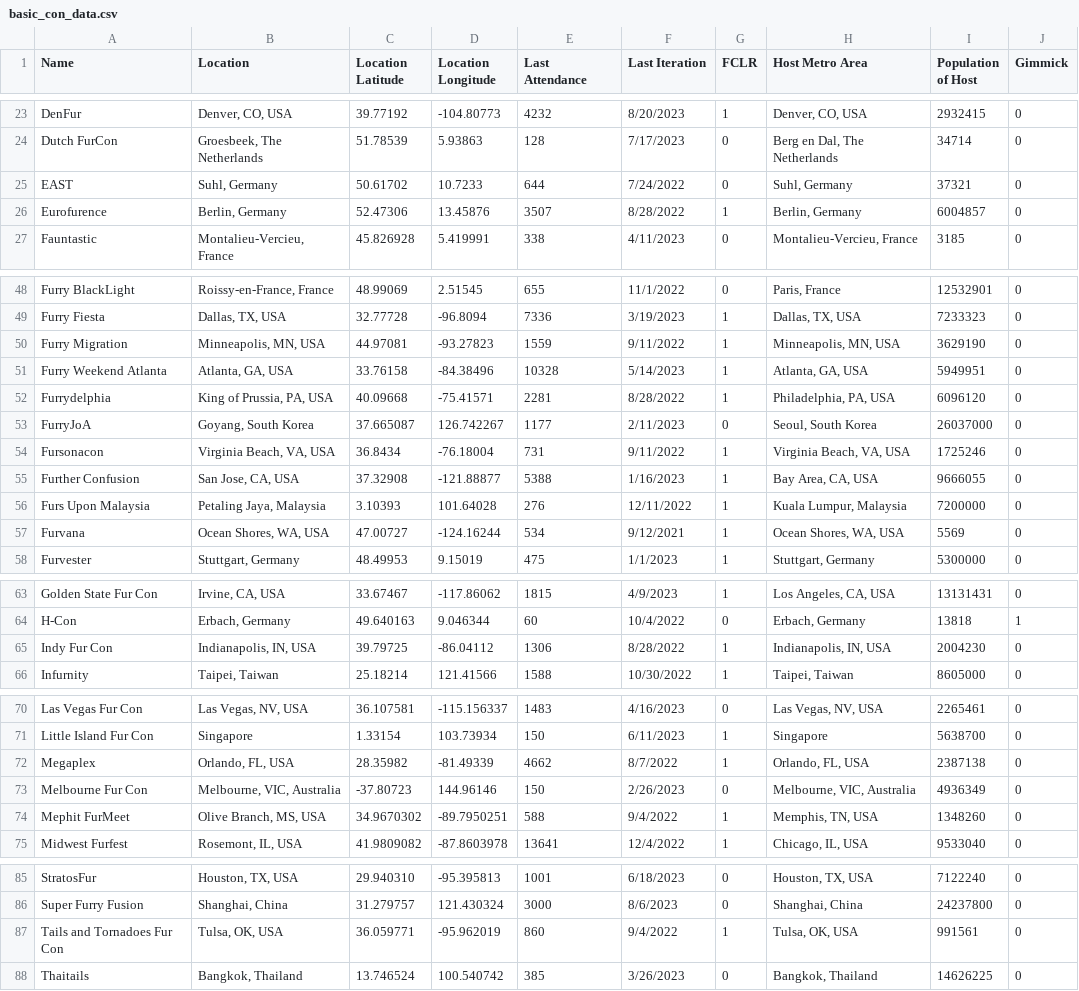
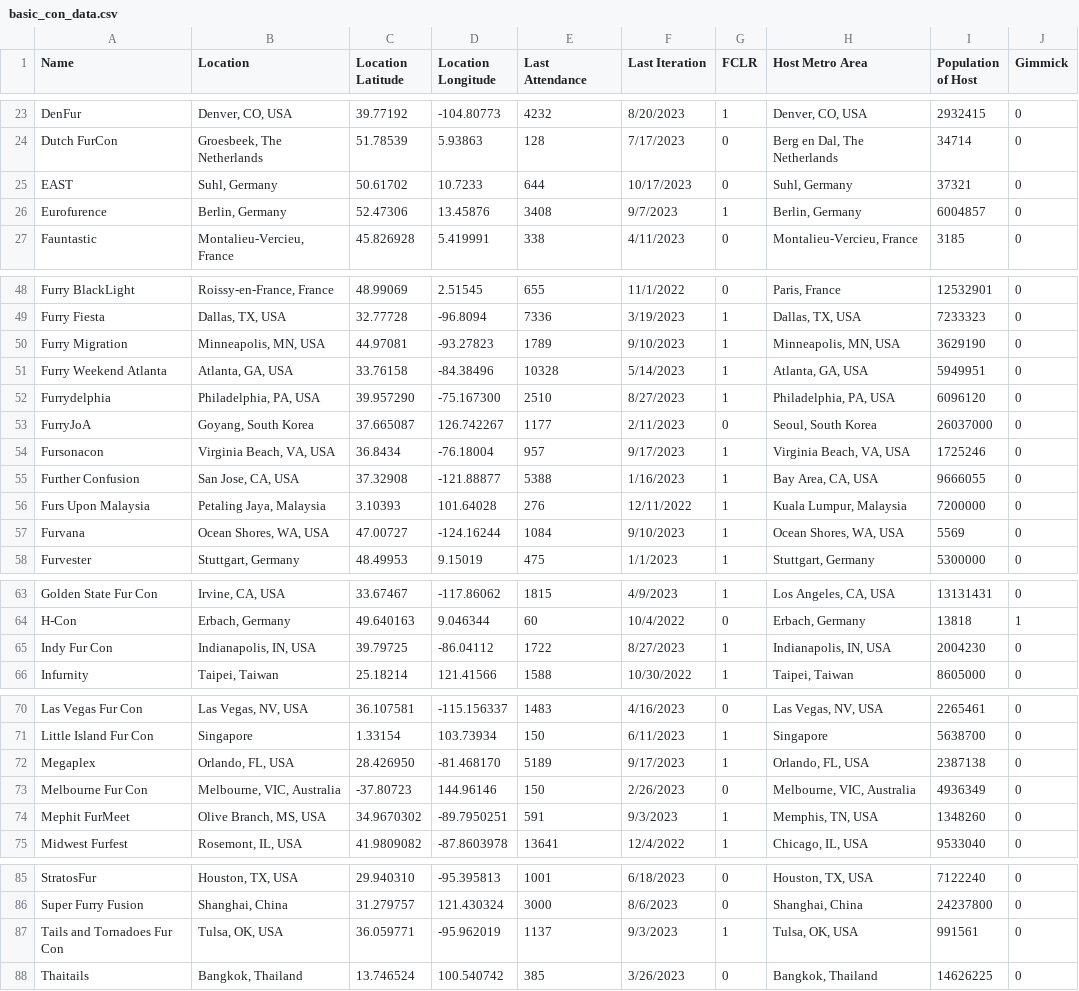
Before and after one commit to huehuecoyotl/furry-con-map, a CSV file: basic_con_data.csv, drawn as a sheet; only a part is shown, gaps mark what is left out; the diff covers the shown part only.

Commit message:
new batch 9/20

```diff
--- a/basic_con_data.csv
+++ b/basic_con_data.csv
@@ -24,4 +24,4 @@
 "Dutch FurCon","Groesbeek, The Netherlands",51.78539,5.93863,128,"7/17/2023",0,"Berg en Dal, The Netherlands",34714,0
-"EAST","Suhl, Germany",50.61702,10.7233,644,"7/24/2022",0,"Suhl, Germany",37321,0
-"Eurofurence","Berlin, Germany",52.47306,13.45876,3507,"8/28/2022",1,"Berlin, Germany",6004857,0
+"EAST","Suhl, Germany",50.61702,10.7233,644,"10/17/2023",0,"Suhl, Germany",37321,0
+"Eurofurence","Berlin, Germany",52.47306,13.45876,3408,"9/7/2023",1,"Berlin, Germany",6004857,0
 "Fauntastic","Montalieu-Vercieu, France",45.826928,5.419991,338,"4/11/2023",0,"Montalieu-Vercieu, France",3185,0
@@ -49,10 +49,10 @@
 "Furry Fiesta","Dallas, TX, USA",32.77728,-96.8094,7336,"3/19/2023",1,"Dallas, TX, USA",7233323,0
-"Furry Migration","Minneapolis, MN, USA",44.97081,-93.27823,1559,"9/11/2022",1,"Minneapolis, MN, USA",3629190,0
+"Furry Migration","Minneapolis, MN, USA",44.97081,-93.27823,1789,"9/10/2023",1,"Minneapolis, MN, USA",3629190,0
 "Furry Weekend Atlanta","Atlanta, GA, USA",33.76158,-84.38496,10328,"5/14/2023",1,"Atlanta, GA, USA",5949951,0
-"Furrydelphia","King of Prussia, PA, USA",40.09668,-75.41571,2281,"8/28/2022",1,"Philadelphia, PA, USA",6096120,0
+"Furrydelphia","Philadelphia, PA, USA",39.957290,-75.167300,2510,"8/27/2023",1,"Philadelphia, PA, USA",6096120,0
 "FurryJoA","Goyang, South Korea",37.665087,126.742267,1177,"2/11/2023",0,"Seoul, South Korea",26037000,0
-"Fursonacon","Virginia Beach, VA, USA",36.8434,-76.18004,731,"9/11/2022",1,"Virginia Beach, VA, USA",1725246,0
+"Fursonacon","Virginia Beach, VA, USA",36.8434,-76.18004,957,"9/17/2023",1,"Virginia Beach, VA, USA",1725246,0
 "Further Confusion","San Jose, CA, USA",37.32908,-121.88877,5388,"1/16/2023",1,"Bay Area, CA, USA",9666055,0
 "Furs Upon Malaysia","Petaling Jaya, Malaysia",3.10393,101.64028,276,"12/11/2022",1,"Kuala Lumpur, Malaysia",7200000,0
-"Furvana","Ocean Shores, WA, USA",47.00727,-124.16244,534,"9/12/2021",1,"Ocean Shores, WA, USA",5569,0
+"Furvana","Ocean Shores, WA, USA",47.00727,-124.16244,1084,"9/10/2023",1,"Ocean Shores, WA, USA",5569,0
 "Furvester","Stuttgart, Germany",48.49953,9.15019,475,"1/1/2023",1,"Stuttgart, Germany",5300000,0
@@ -64,3 +64,3 @@
 "H-Con","Erbach, Germany",49.640163,9.046344,60,"10/4/2022",0,"Erbach, Germany",13818,1
-"Indy Fur Con","Indianapolis, IN, USA",39.79725,-86.04112,1306,"8/28/2022",1,"Indianapolis, IN, USA",2004230,0
+"Indy Fur Con","Indianapolis, IN, USA",39.79725,-86.04112,1722,"8/27/2023",1,"Indianapolis, IN, USA",2004230,0
 "Infurnity","Taipei, Taiwan",25.18214,121.41566,1588,"10/30/2022",1,"Taipei, Taiwan",8605000,0
@@ -71,5 +71,5 @@
 "Little Island Fur Con","Singapore",1.33154,103.73934,150,"6/11/2023",1,"Singapore",5638700,0
-"Megaplex","Orlando, FL, USA",28.35982,-81.49339,4662,"8/7/2022",1,"Orlando, FL, USA",2387138,0
+"Megaplex","Orlando, FL, USA",28.426950,-81.468170,5189,"9/17/2023",1,"Orlando, FL, USA",2387138,0
 "Melbourne Fur Con","Melbourne, VIC, Australia",-37.80723,144.96146,150,"2/26/2023",0,"Melbourne, VIC, Australia",4936349,0
-"Mephit FurMeet","Olive Branch, MS, USA",34.9670302,-89.7950251,588,"9/4/2022",1,"Memphis, TN, USA",1348260,0
+"Mephit FurMeet","Olive Branch, MS, USA",34.9670302,-89.7950251,591,"9/3/2023",1,"Memphis, TN, USA",1348260,0
 "Midwest Furfest","Rosemont, IL, USA",41.9809082,-87.8603978,13641,"12/4/2022",1,"Chicago, IL, USA",9533040,0
@@ -86,3 +86,3 @@
 "Super Furry Fusion","Shanghai, China",31.279757,121.430324,3000,"8/6/2023",0,"Shanghai, China",24237800,0
-"Tails and Tornadoes Fur Con","Tulsa, OK, USA",36.059771,-95.962019,860,"9/4/2022",1,"Tulsa, OK, USA",991561,0
+"Tails and Tornadoes Fur Con","Tulsa, OK, USA",36.059771,-95.962019,1137,"9/3/2023",1,"Tulsa, OK, USA",991561,0
 "Thaitails","Bangkok, Thailand",13.746524,100.540742,385,"3/26/2023",0,"Bangkok, Thailand",14626225,0
```
Also changed, not shown: 1 edited cell elsewhere in this file.
